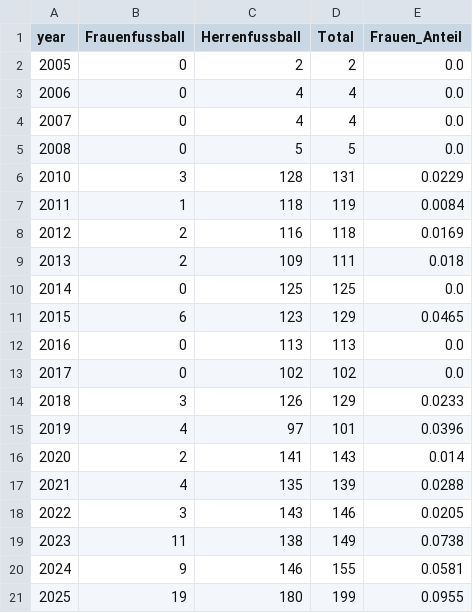
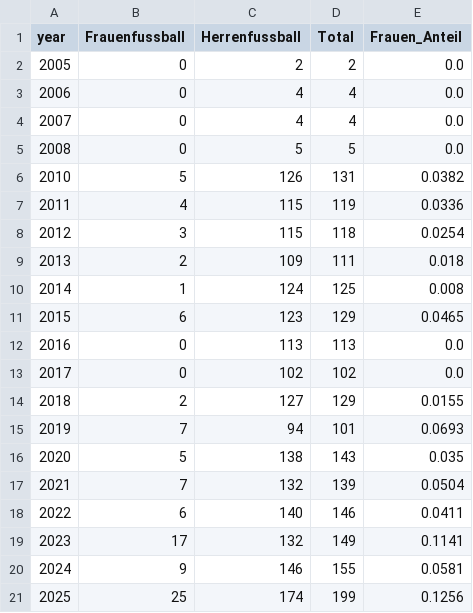
Before and after one commit to davidbuerge1/football-media-crawler-collection, a CSV file: 20min/data/20min_fussball_counts_2005_2025.csv, drawn as a sheet.

```diff
--- a/20min/data/20min_fussball_counts_2005_2025.csv
+++ b/20min/data/20min_fussball_counts_2005_2025.csv
@@ -5,7 +5,7 @@ year,Frauenfussball,Herrenfussball,Total,Frauen_Anteil
 2008,0,5,5,0.0
-2010,3,128,131,0.0229
-2011,1,118,119,0.0084
-2012,2,116,118,0.0169
+2010,5,126,131,0.0382
+2011,4,115,119,0.0336
+2012,3,115,118,0.0254
 2013,2,109,111,0.018
-2014,0,125,125,0.0
+2014,1,124,125,0.008
 2015,6,123,129,0.0465
@@ -13,9 +13,9 @@ year,Frauenfussball,Herrenfussball,Total,Frauen_Anteil
 2017,0,102,102,0.0
-2018,3,126,129,0.0233
-2019,4,97,101,0.0396
-2020,2,141,143,0.014
-2021,4,135,139,0.0288
-2022,3,143,146,0.0205
-2023,11,138,149,0.0738
+2018,2,127,129,0.0155
+2019,7,94,101,0.0693
+2020,5,138,143,0.035
+2021,7,132,139,0.0504
+2022,6,140,146,0.0411
+2023,17,132,149,0.1141
 2024,9,146,155,0.0581
-2025,19,180,199,0.0955
+2025,25,174,199,0.1256
```
Also changed, not shown: 20min/data/20min_fussball_urls_2005_2025.csv, LeFigaro/data/lefigaro_fussball_counts_2005_2025.csv, 44 other files.
